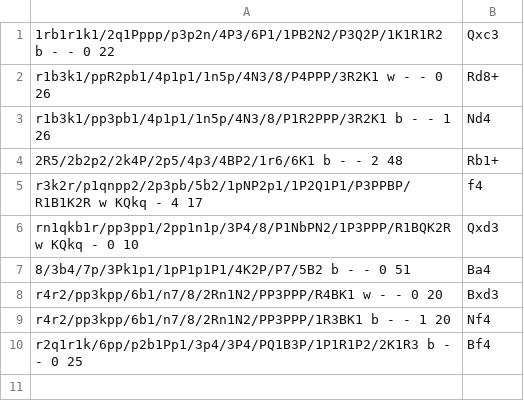
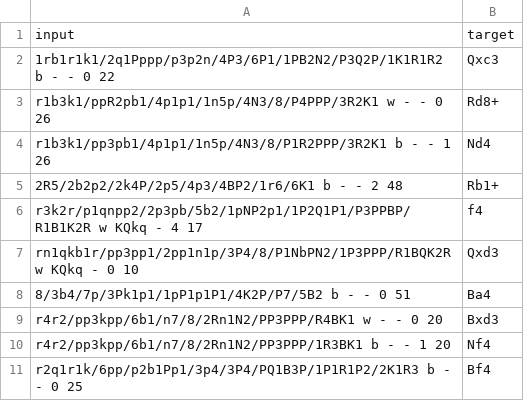
Before and after one commit to epoch-research/chess-puzzles-mirror, a CSV file: bench/task/chess_puzzles/puzzles.csv, drawn as a sheet.

Commit message:
add csv headers

```diff
--- a/bench/task/chess_puzzles/puzzles.csv
+++ b/bench/task/chess_puzzles/puzzles.csv
@@ -1 +1,2 @@
+input,target
 1rb1r1k1/2q1Pppp/p3p2n/4P3/6P1/1PB2N2/P3Q2P/1K1R1R2 b - - 0 22,Qxc3
```
